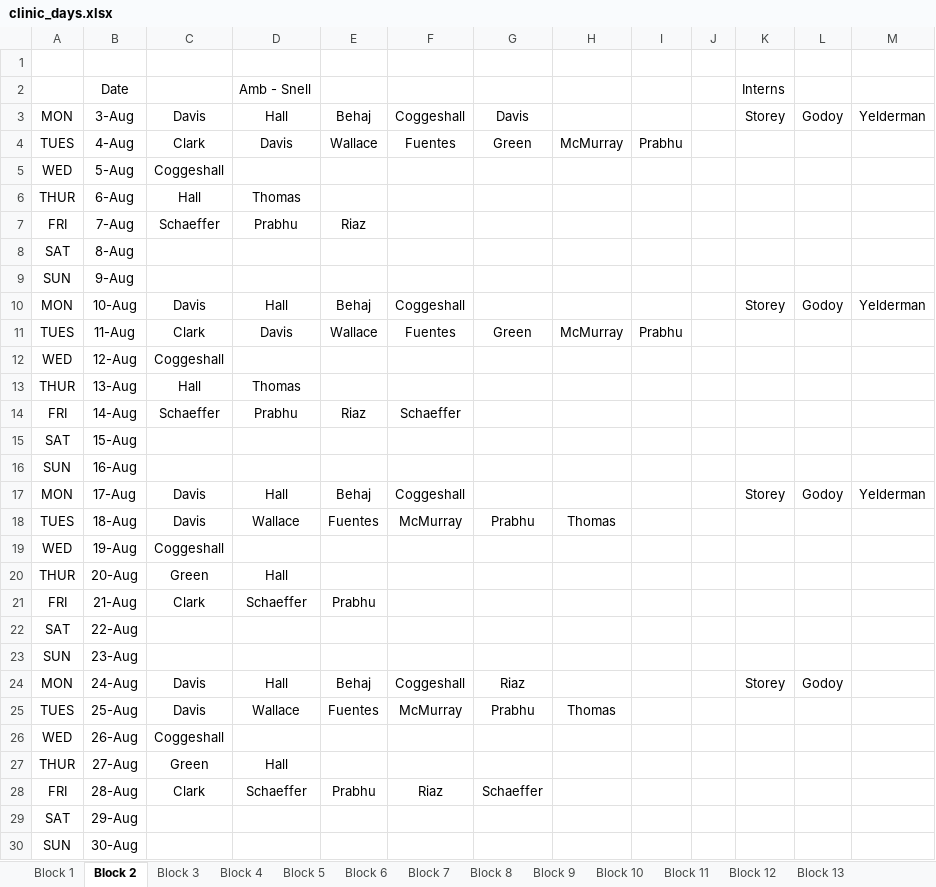
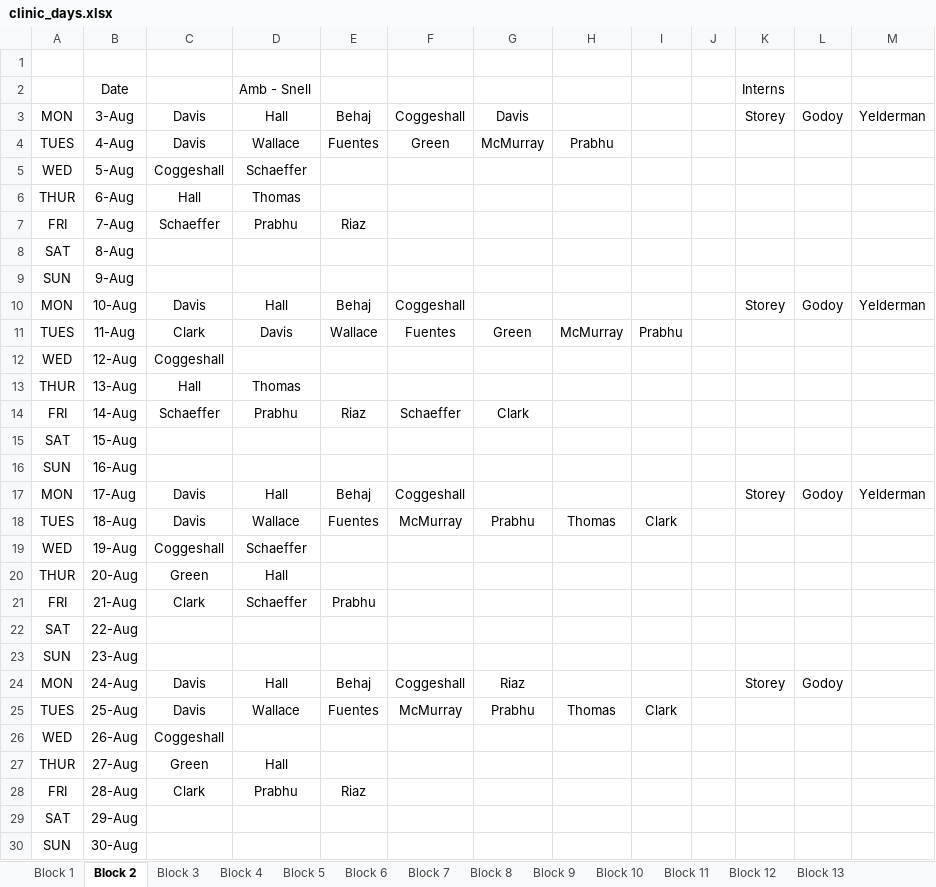
Before and after one commit to JShizzle21/CallScheduleCreator, an Excel workbook: data/clinic_days.xlsx, sheet Block 2, drawn as a sheet; values as stored, in another font and other column widths than the file's, no borders; the diff names each change by its address in the sheet, - before the commit and + after, or states it on an @@ line.

```diff
--- a/data/clinic_days.xlsx (sheet Block 2)
+++ b/data/clinic_days.xlsx (sheet Block 2)
-C4: Clark
+C4: Davis
-D4: Davis
+D4: Wallace
-E4: Wallace
+E4: Fuentes
-F4: Fuentes
+F4: Green
-G4: Green
+G4: McMurray
-H4: McMurray
+H4: Prabhu
-I4: Prabhu
+I4: (empty)
-D5: (empty)
+D5: Schaeffer
-G14: (empty)
+G14: Clark
-I18: (empty)
+I18: Clark
-D19: (empty)
+D19: Schaeffer
-I25: (empty)
+I25: Clark
-D28: Schaeffer
+D28: Prabhu
-E28: Prabhu
+E28: Riaz
-F28: Riaz
+F28: (empty)
-G28: Schaeffer
+G28: (empty)
```
Also changed, not shown: sheet Block 1, data/no_call_days.xlsx.
